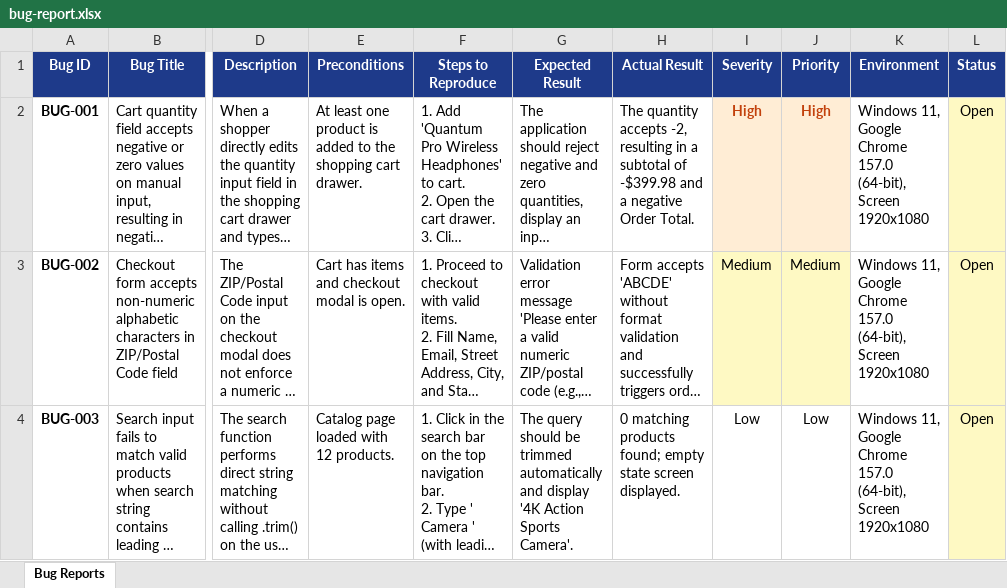
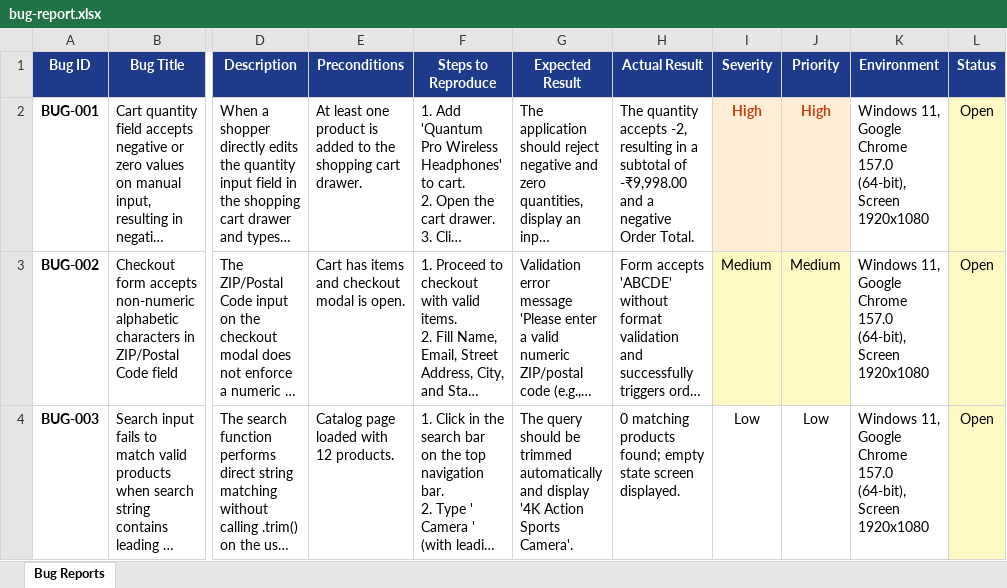
Before and after one commit to ushanandinisivakumar2006/E_Commerce_Website, an Excel workbook: bug-reports/bug-report.xlsx, sheet Bug Reports, drawn as a sheet; only a part is shown, gaps mark what is left out; long unchanged cells end in …; values as stored, in another font and other column widths than the file's, no borders; the diff names each change by its address in the sheet, - before the commit and + after, or states it on an @@ line.

```diff
--- a/bug-reports/bug-report.xlsx (sheet Bug Reports)
+++ b/bug-reports/bug-report.xlsx (sheet Bug Reports)
-H2 (Actual Result): …subtotal of -$399.98 and a…
+H2 (Actual Result): …subtotal of -₹9,998.00 and a…
```
Also changed, not shown: test-cases/test-cases.xlsx, test-execution/execution-results.xlsx, 26 other files.
